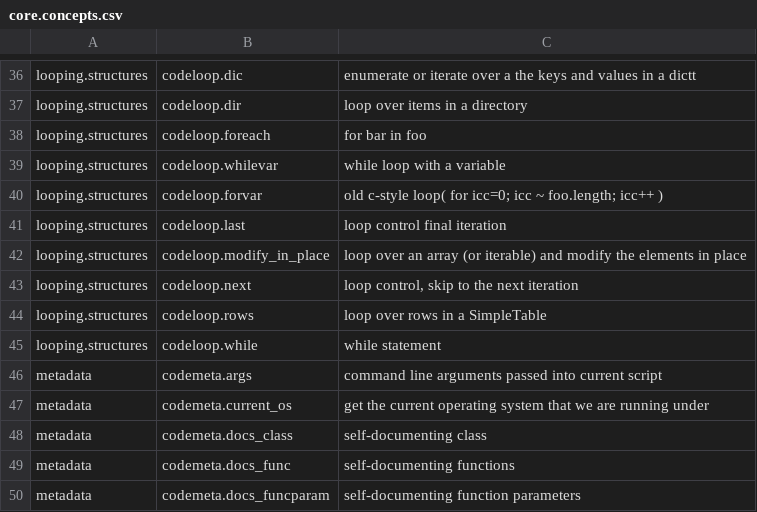
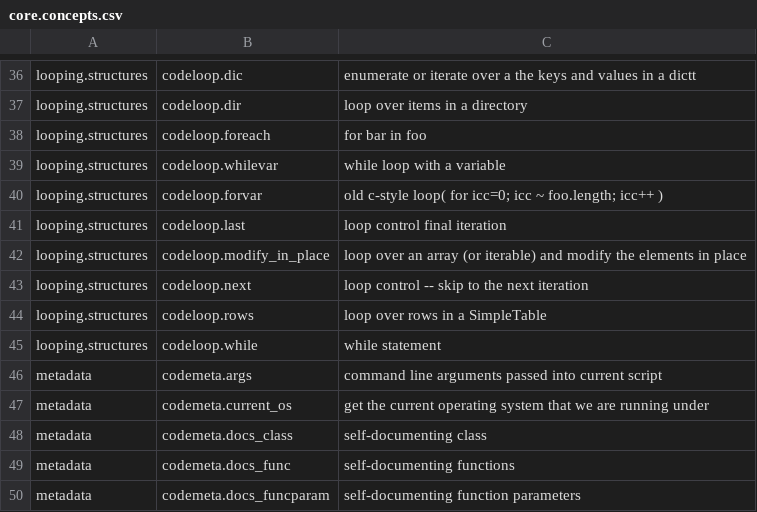
Before and after one commit to smosley/public.lab, a CSV file: demo/pleac.plusplus/core.concepts.csv, drawn as a sheet; only a part is shown, gaps mark what is left out.

Commit message:
Update core.concepts.csv

```diff
--- a/demo/pleac.plusplus/core.concepts.csv
+++ b/demo/pleac.plusplus/core.concepts.csv
@@ -42,3 +42,3 @@ looping.structures                            |   codeloop.last
 looping.structures                            |   codeloop.modify_in_place       |    loop over an array (or iterable) and modify the elements in place
-looping.structures                            |   codeloop.next                  |    loop control, skip to the next iteration
+looping.structures                            |   codeloop.next                  |    loop control -- skip to the next iteration
 looping.structures                            |   codeloop.rows                  |    loop over rows in a SimpleTable
```
